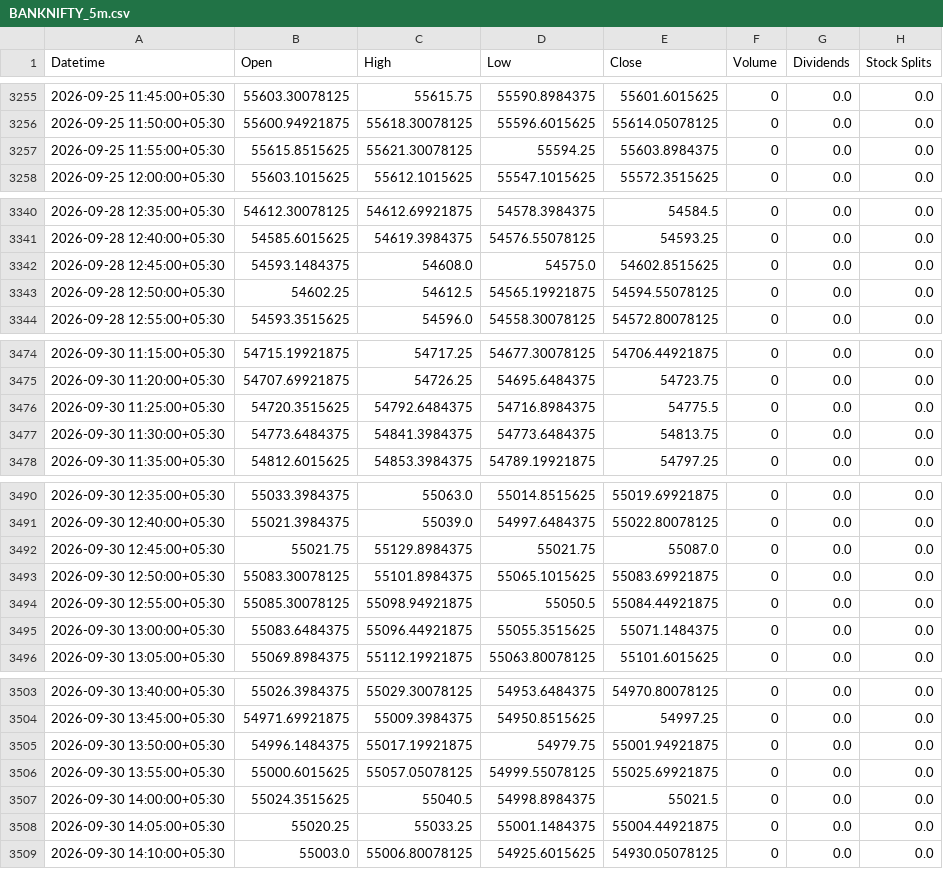
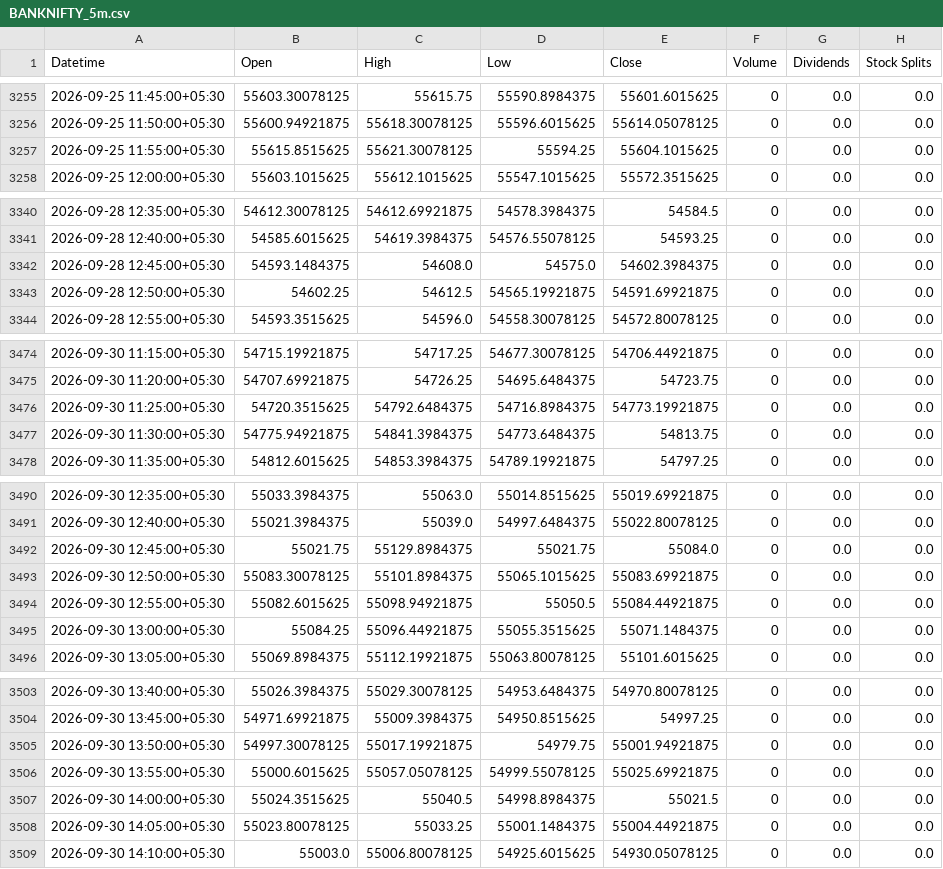
Before and after one commit to Hari8282/indian-market-predictor, a CSV file: data/yahoo_5m/BANKNIFTY_5m.csv, drawn as a sheet; only a part is shown, gaps mark what is left out; the diff covers the shown part only.

```diff
--- a/data/yahoo_5m/BANKNIFTY_5m.csv
+++ b/data/yahoo_5m/BANKNIFTY_5m.csv
@@ -3256,3 +3256,3 @@ Datetime,Open,High,Low,Close,Volume,Dividends,Stock Splits
 2026-09-25 11:50:00+05:30,55600.94921875,55618.30078125,55596.6015625,55614.05078125,0,0.0,0.0
-2026-09-25 11:55:00+05:30,55615.8515625,55621.30078125,55594.25,55603.8984375,0,0.0,0.0
+2026-09-25 11:55:00+05:30,55615.8515625,55621.30078125,55594.25,55604.1015625,0,0.0,0.0
 2026-09-25 12:00:00+05:30,55603.1015625,55612.1015625,55547.1015625,55572.3515625,0,0.0,0.0
@@ -3341,4 +3341,4 @@ Datetime,Open,High,Low,Close,Volume,Dividends,Stock Splits
 2026-09-28 12:40:00+05:30,54585.6015625,54619.3984375,54576.55078125,54593.25,0,0.0,0.0
-2026-09-28 12:45:00+05:30,54593.1484375,54608.0,54575.0,54602.8515625,0,0.0,0.0
-2026-09-28 12:50:00+05:30,54602.25,54612.5,54565.19921875,54594.55078125,0,0.0,0.0
+2026-09-28 12:45:00+05:30,54593.1484375,54608.0,54575.0,54602.3984375,0,0.0,0.0
+2026-09-28 12:50:00+05:30,54602.25,54612.5,54565.19921875,54591.69921875,0,0.0,0.0
 2026-09-28 12:55:00+05:30,54593.3515625,54596.0,54558.30078125,54572.80078125,0,0.0,0.0
@@ -3475,4 +3475,4 @@ Datetime,Open,High,Low,Close,Volume,Dividends,Stock Splits
 2026-09-30 11:20:00+05:30,54707.69921875,54726.25,54695.6484375,54723.75,0,0.0,0.0
-2026-09-30 11:25:00+05:30,54720.3515625,54792.6484375,54716.8984375,54775.5,0,0.0,0.0
-2026-09-30 11:30:00+05:30,54773.6484375,54841.3984375,54773.6484375,54813.75,0,0.0,0.0
+2026-09-30 11:25:00+05:30,54720.3515625,54792.6484375,54716.8984375,54773.19921875,0,0.0,0.0
+2026-09-30 11:30:00+05:30,54775.94921875,54841.3984375,54773.6484375,54813.75,0,0.0,0.0
 2026-09-30 11:35:00+05:30,54812.6015625,54853.3984375,54789.19921875,54797.25,0,0.0,0.0
@@ -3491,6 +3491,6 @@ Datetime,Open,High,Low,Close,Volume,Dividends,Stock Splits
 2026-09-30 12:40:00+05:30,55021.3984375,55039.0,54997.6484375,55022.80078125,0,0.0,0.0
-2026-09-30 12:45:00+05:30,55021.75,55129.8984375,55021.75,55087.0,0,0.0,0.0
+2026-09-30 12:45:00+05:30,55021.75,55129.8984375,55021.75,55084.0,0,0.0,0.0
 2026-09-30 12:50:00+05:30,55083.30078125,55101.8984375,55065.1015625,55083.69921875,0,0.0,0.0
-2026-09-30 12:55:00+05:30,55085.30078125,55098.94921875,55050.5,55084.44921875,0,0.0,0.0
-2026-09-30 13:00:00+05:30,55083.6484375,55096.44921875,55055.3515625,55071.1484375,0,0.0,0.0
+2026-09-30 12:55:00+05:30,55082.6015625,55098.94921875,55050.5,55084.44921875,0,0.0,0.0
+2026-09-30 13:00:00+05:30,55084.25,55096.44921875,55055.3515625,55071.1484375,0,0.0,0.0
 2026-09-30 13:05:00+05:30,55069.8984375,55112.19921875,55063.80078125,55101.6015625,0,0.0,0.0
@@ -3504,6 +3504,6 @@ Datetime,Open,High,Low,Close,Volume,Dividends,Stock Splits
 2026-09-30 13:45:00+05:30,54971.69921875,55009.3984375,54950.8515625,54997.25,0,0.0,0.0
-2026-09-30 13:50:00+05:30,54996.1484375,55017.19921875,54979.75,55001.94921875,0,0.0,0.0
+2026-09-30 13:50:00+05:30,54997.30078125,55017.19921875,54979.75,55001.94921875,0,0.0,0.0
 2026-09-30 13:55:00+05:30,55000.6015625,55057.05078125,54999.55078125,55025.69921875,0,0.0,0.0
 2026-09-30 14:00:00+05:30,55024.3515625,55040.5,54998.8984375,55021.5,0,0.0,0.0
-2026-09-30 14:05:00+05:30,55020.25,55033.25,55001.1484375,55004.44921875,0,0.0,0.0
+2026-09-30 14:05:00+05:30,55023.80078125,55033.25,55001.1484375,55004.44921875,0,0.0,0.0
 2026-09-30 14:10:00+05:30,55003.0,55006.80078125,54925.6015625,54930.05078125,0,0.0,0.0
```
Also changed, not shown: 12 added rows and 18 edited cells elsewhere in this file.
